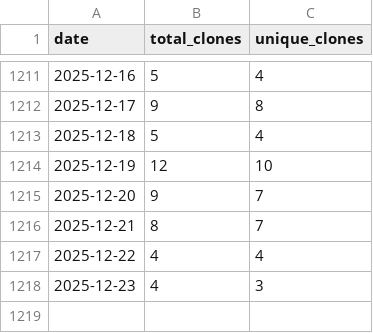
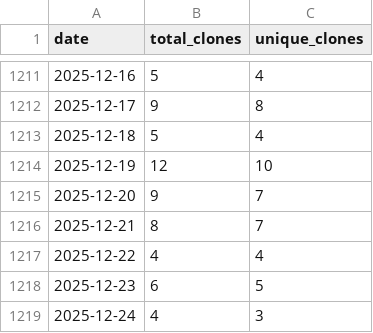
Before and after one commit to wumphlett/COMP-3500, a CSV file: .traffic/clones.csv, drawn as a sheet; only a part is shown, gaps mark what is left out.

Commit message:
Updating repository traffic

```diff
--- a/.traffic/clones.csv
+++ b/.traffic/clones.csv
@@ -1217,2 +1217,3 @@ date,total_clones,unique_clones
 2025-12-22,4,4
-2025-12-23,4,3
+2025-12-23,6,5
+2025-12-24,4,3
```
Also changed, not shown: .traffic/views.csv, 3 other files.
